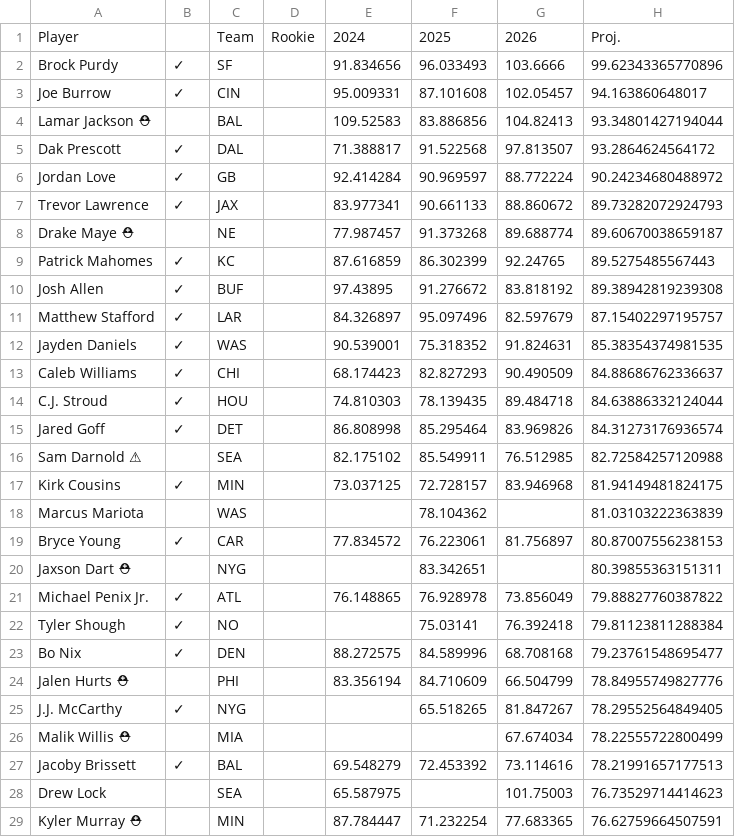
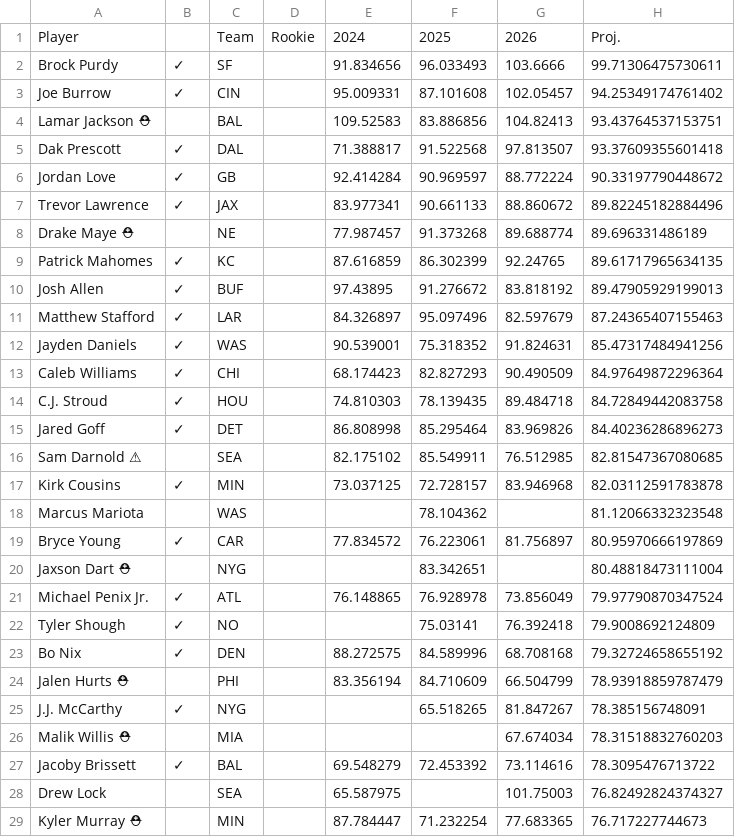
Before and after one commit to Silver-Bulletin/elway-embed-data, a CSV file: data/latest/qbert-projections-table.csv, drawn as a sheet; only a part is shown; the diff covers the shown part only; the diff names each change by its address in the sheet, - before the commit and + after, or states it on an @@ line.

```diff
--- a/data/latest/qbert-projections-table.csv
+++ b/data/latest/qbert-projections-table.csv
-H2: 99.62343365770896
+H2: 99.71306475730611
-H3: 94.163860648017
+H3: 94.25349174761402
-H4: 93.34801427194044
+H4: 93.43764537153751
-H5: 93.2864624564172
+H5: 93.37609355601418
-H6: 90.24234680488972
+H6: 90.33197790448672
-H7: 89.73282072924793
+H7: 89.82245182884496
-H8: 89.60670038659187
+H8: 89.696331486189
-H9: 89.5275485567443
+H9: 89.61717965634135
-H10: 89.38942819239308
+H10: 89.47905929199013
-H11: 87.15402297195757
+H11: 87.24365407155463
-H12: 85.38354374981535
+H12: 85.47317484941256
-H13: 84.88686762336637
+H13: 84.97649872296364
-H14: 84.63886332124044
+H14: 84.72849442083758
-H15: 84.31273176936574
+H15: 84.40236286896273
-H16: 82.72584257120988
+H16: 82.81547367080685
-H17: 81.94149481824175
+H17: 82.03112591783878
-H18: 81.03103222363839
+H18: 81.12066332323548
-H19: 80.87007556238153
+H19: 80.95970666197869
-H20: 80.39855363151311
+H20: 80.48818473111004
-H21: 79.88827760387822
+H21: 79.97790870347524
-H22: 79.81123811288384
+H22: 79.9008692124809
-H23: 79.23761548695477
+H23: 79.32724658655192
-H24: 78.84955749827776
+H24: 78.93918859787479
-H25: 78.29552564849405
+H25: 78.385156748091
-H26: 78.22555722800499
+H26: 78.31518832760203
-H27: 78.21991657177513
+H27: 78.3095476713722
-H28: 76.73529714414623
+H28: 76.82492824374327
-H29: 76.62759664507591
+H29: 76.717227744673
```
Also changed, not shown: 1 removed row and 83 edited cells elsewhere in this file, data/latest/elway-margins.csv, data/latest/elway-standings.csv, 40 other files.
